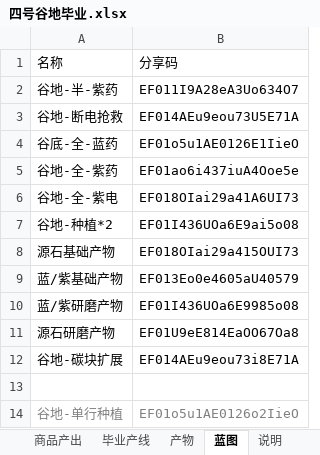
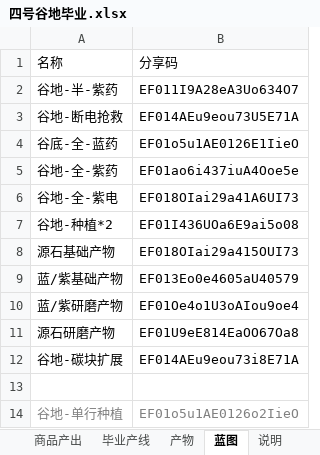
Before and after one commit to cuihxg/game_zmd, an Excel workbook: 四号谷地毕业.xlsx, sheet 蓝图, drawn as a sheet; values as stored, in another font and other column widths than the file's, no borders; the diff names each change by its address in the sheet, - before the commit and + after, or states it on an @@ line.

```diff
--- a/四号谷地毕业.xlsx (sheet 蓝图)
+++ b/四号谷地毕业.xlsx (sheet 蓝图)
-B10: EF01I436UOa6E9985o08
+B10: EF01Oe4o1U3oAIou9oe4
```
Also changed, not shown: sheet 产物.
